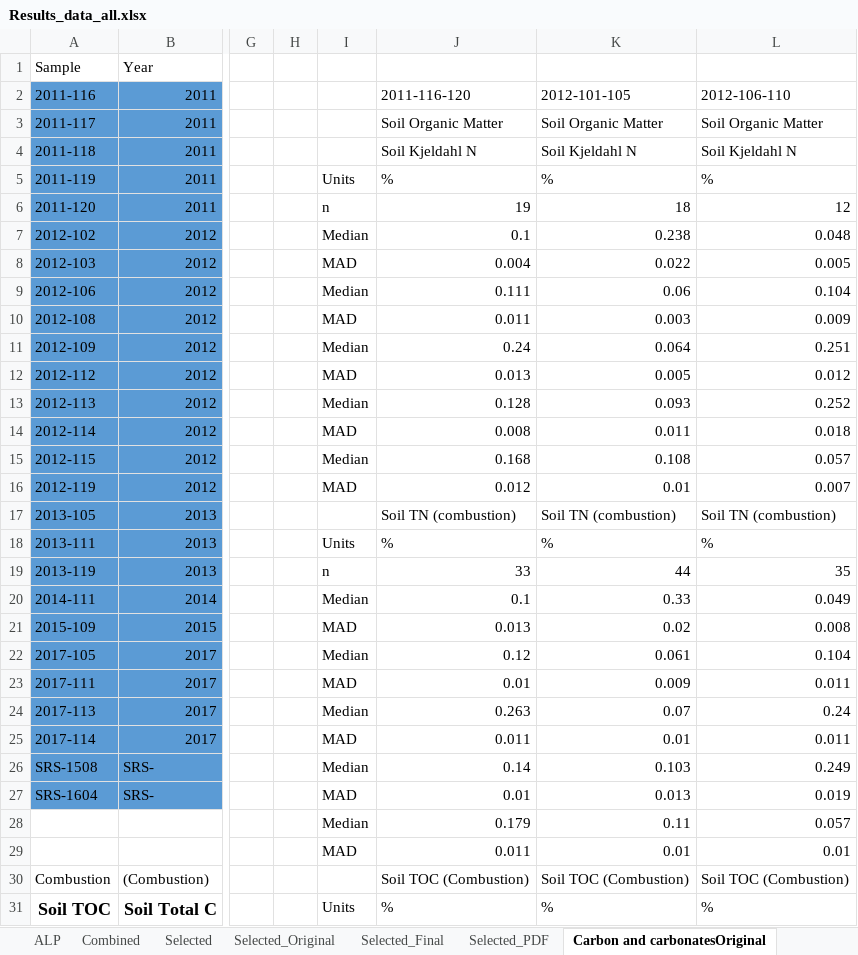
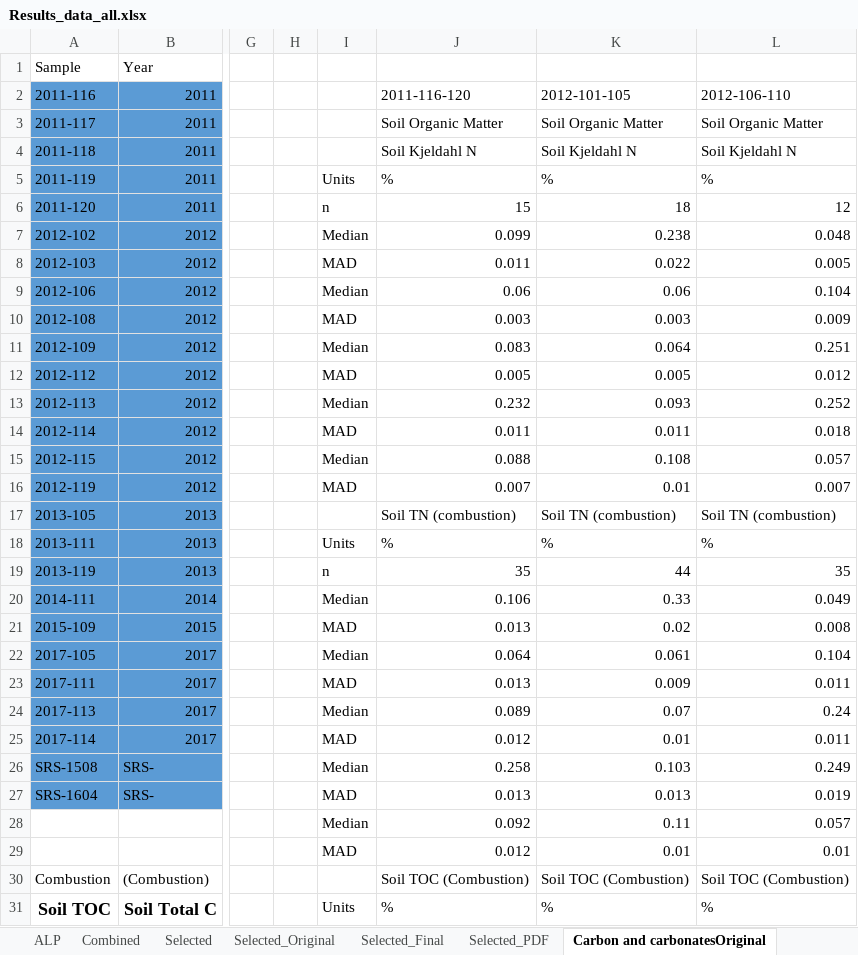
Before and after one commit to FelipeMonts/NAPTSoilsData, an Excel workbook: Results_data_all.xlsx, sheet Carbon and carbonatesOriginal, drawn as a sheet; only a part is shown, gaps mark what is left out; values as stored, in another font and other column widths than the file's, no borders; the diff covers the shown part only; the diff names each change by its address in the sheet, - before the commit and + after, or states it on an @@ line.

Commit message:
Finallizing Fromatiin gor Carbonates and SOM

```diff
--- a/Results_data_all.xlsx (sheet Carbon and carbonatesOriginal)
+++ b/Results_data_all.xlsx (sheet Carbon and carbonatesOriginal)
-J6 (2011-116-120): 19
+J6 (2011-116-120): 15
-J7 (2011-116-120): 0.1
+J7 (2011-116-120): 0.099
-J8 (2011-116-120): 0.004
+J8 (2011-116-120): 0.011
-J9 (2011-116-120): 0.111
+J9 (2011-116-120): 0.06
-J10 (2011-116-120): 0.011
+J10 (2011-116-120): 0.003
-J11 (2011-116-120): 0.24
+J11 (2011-116-120): 0.083
-J12 (2011-116-120): 0.013
+J12 (2011-116-120): 0.005
-J13 (2011-116-120): 0.128
+J13 (2011-116-120): 0.232
-J14 (2011-116-120): 0.008
+J14 (2011-116-120): 0.011
-J15 (2011-116-120): 0.168
+J15 (2011-116-120): 0.088
-J16 (2011-116-120): 0.012
+J16 (2011-116-120): 0.007
-J19 (2011-116-120): 33
+J19 (2011-116-120): 35
-J20 (2011-116-120): 0.1
+J20 (2011-116-120): 0.106
-J22 (2011-116-120): 0.12
+J22 (2011-116-120): 0.064
-J23 (2011-116-120): 0.01
+J23 (2011-116-120): 0.013
-J24 (2011-116-120): 0.263
+J24 (2011-116-120): 0.089
-J25 (2011-116-120): 0.011
+J25 (2011-116-120): 0.012
-J26 (2011-116-120): 0.14
+J26 (2011-116-120): 0.258
-J27 (2011-116-120): 0.01
+J27 (2011-116-120): 0.013
-J28 (2011-116-120): 0.179
+J28 (2011-116-120): 0.092
-J29 (2011-116-120): 0.011
+J29 (2011-116-120): 0.012
```
Also changed, not shown: 2 added rows, 2 removed rows and 65 edited cells elsewhere in this sheet, sheet Carbon and Carbonates table, sheet Carbon and carbonates, other sheet tabs, 1 other file.
